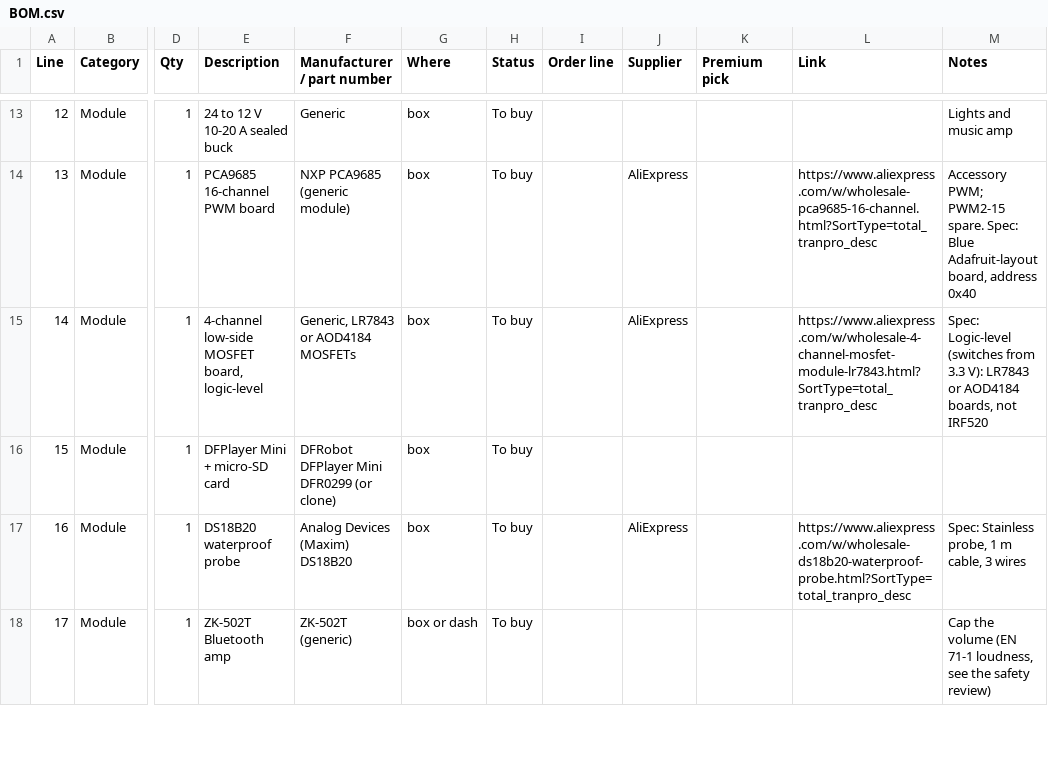
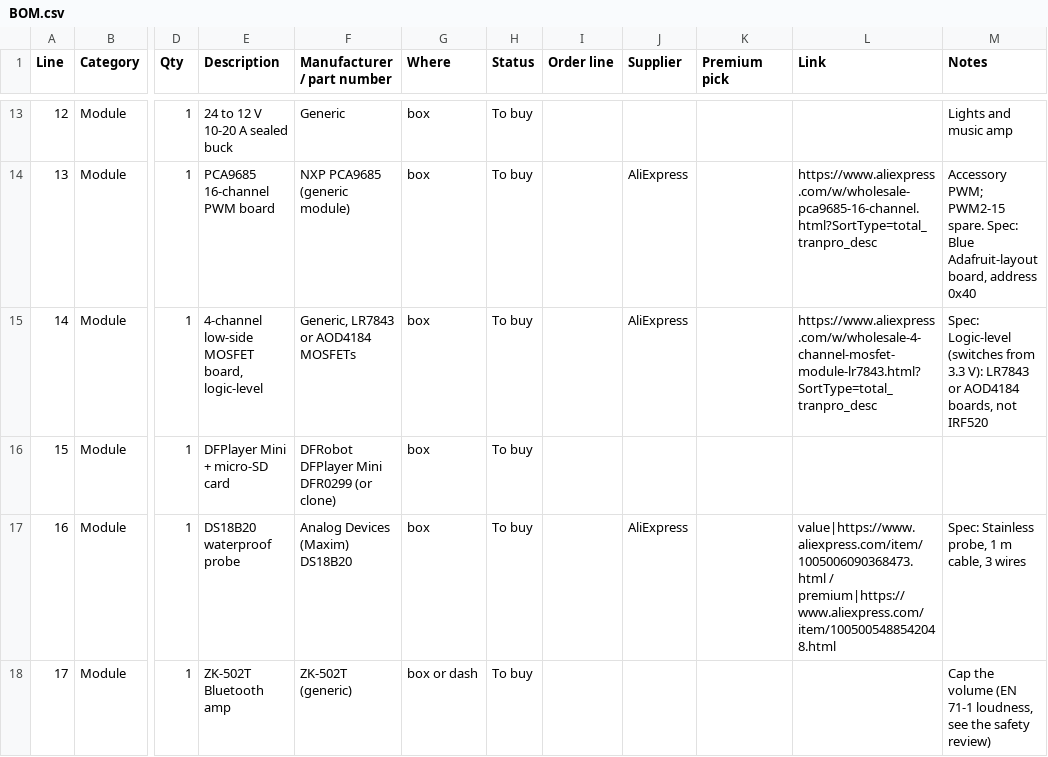
Before and after one commit to ShaiMiz/RideOnESP32, a CSV file: docs/hardware/kicad/BOM.csv, drawn as a sheet; only a part is shown, gaps mark what is left out; the diff covers the shown part only; the diff names each change by its address in the sheet, - before the commit and + after, or states it on an @@ line.

```diff
--- a/docs/hardware/kicad/BOM.csv
+++ b/docs/hardware/kicad/BOM.csv
-L17 (Link): https://www.aliexpress.com/w/wholesale-ds18b20-waterproof-probe.html?SortType=total_tranpro_desc
+L17 (Link): value|https://www.aliexpress.com/item/1005006090368473.html / premium|https://www.aliexpress.com/item/1005005488542048.html
```
Also changed, not shown: 49 edited cells elsewhere in this file, 3 other files.
